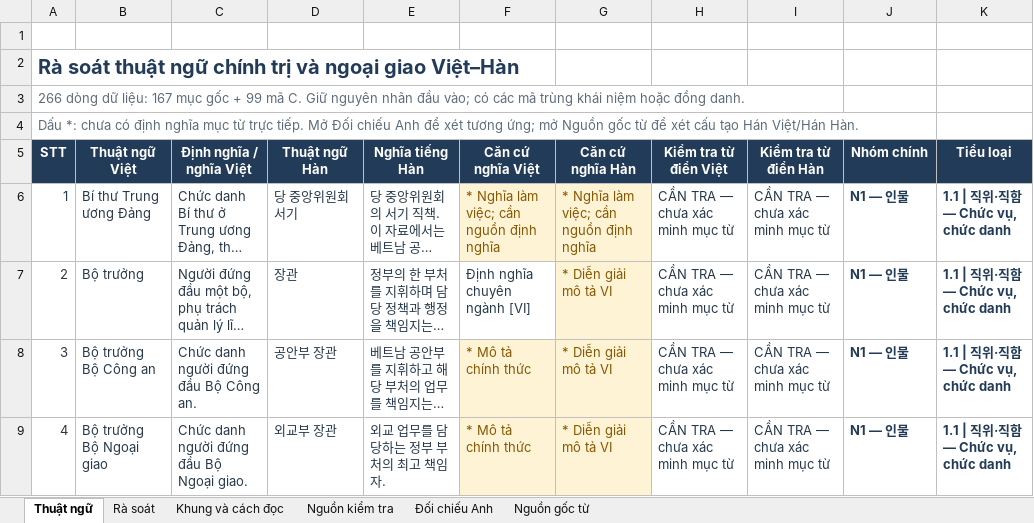
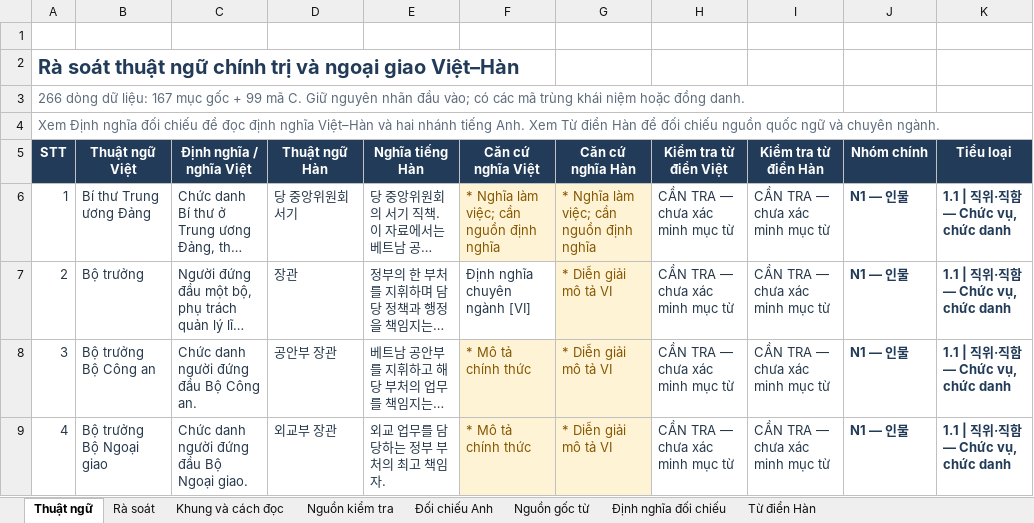
Before and after one commit to huongnguyen01049900-png/vietnamese-media-data, an Excel workbook: terminology-viet-han/Ra_soat_266_muc_thuat_ngu_Viet_Han.xlsx, sheet Thuật ngữ, drawn as a sheet; only a part is shown; long unchanged cells end in …; values as stored, in another font and other column widths than the file's, no borders; table styles not drawn; the diff names each change by its address in the sheet, - before the commit and + after, or states it on an @@ line.

```diff
--- a/terminology-viet-han/Ra_soat_266_muc_thuat_ngu_Viet_Han.xlsx (sheet Thuật ngữ)
+++ b/terminology-viet-han/Ra_soat_266_muc_thuat_ngu_Viet_Han.xlsx (sheet Thuật ngữ)
+sheet tab: Định nghĩa đối chiếu
+sheet tab: Từ điển Hàn
-A4 (STT): Dấu *: chưa có định nghĩa mục từ trực tiếp. Mở Đối chiếu Anh để xét tương ứng; mở Nguồn gốc từ để xét cấu tạo Hán Việt/Hán Hàn.
+A4 (STT): Xem Định nghĩa đối chiếu để đọc định nghĩa Việt–Hàn và hai nhánh tiếng Anh. Xem Từ điển Hàn để đối chiếu nguồn quốc ngữ và chuyên ngành.
```
Also changed, not shown: sheet Nguồn kiểm tra, sheet Khung và cách đọc, sheet Đối chiếu Anh, sheet Nguồn gốc từ, 3 other files.
